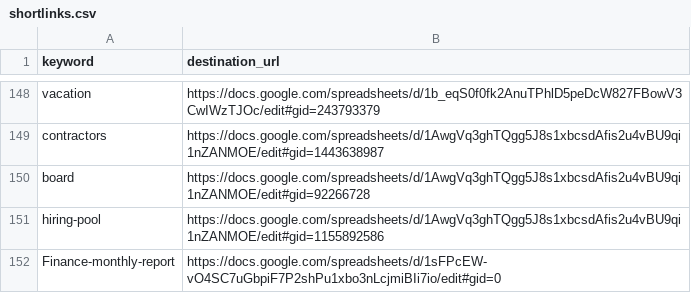
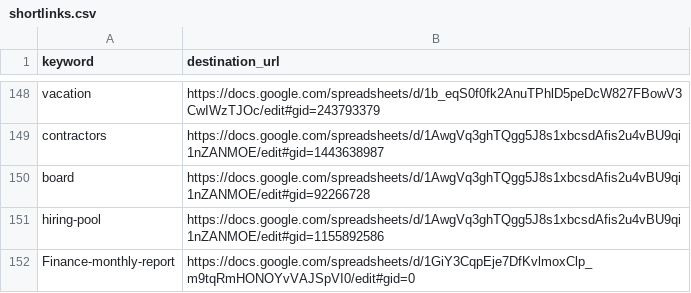
Before and after one commit to hyphacoop/configurations, a CSV file: hyphacoop/shortlinks/shortlinks.csv, drawn as a sheet; only a part is shown, gaps mark what is left out.

Commit message:
Update shortlinks.csv

```diff
--- a/hyphacoop/shortlinks/shortlinks.csv
+++ b/hyphacoop/shortlinks/shortlinks.csv
@@ -151,2 +151,2 @@ board,https://docs.google.com/spreadsheets/d/1AwgVq3ghTQgg5J8s1xbcsdAfis2u4vBU9q
 hiring-pool,https://docs.google.com/spreadsheets/d/1AwgVq3ghTQgg5J8s1xbcsdAfis2u4vBU9qi1nZANMOE/edit#gid=1155892586
-Finance-monthly-report,https://docs.google.com/spreadsheets/d/1sFPcEW-vO4SC7uGbpiF7P2shPu1xbo3nLcjmiBIi7io/edit#gid=0
+Finance-monthly-report,https://docs.google.com/spreadsheets/d/1GiY3CqpEje7DfKvlmoxClp_m9tqRmHONOYvVAJSpVI0/edit#gid=0
```
